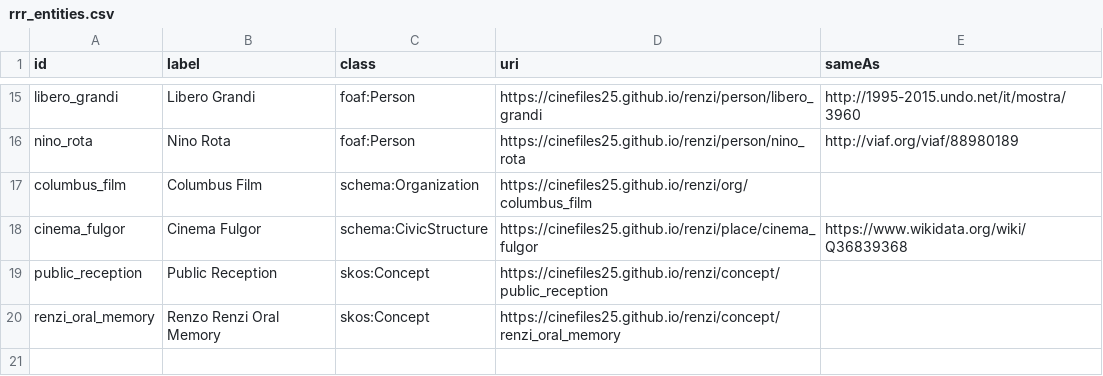
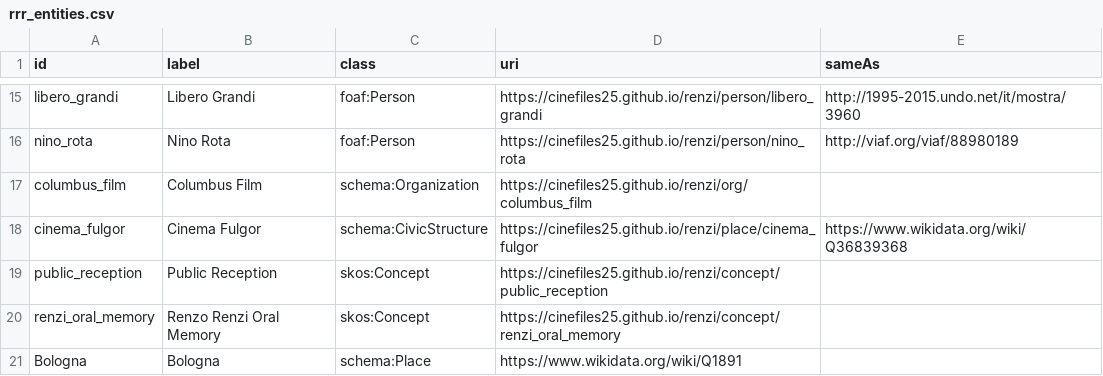
Before and after one commit to CineFiles25/TheRevolussionOfRenzoRenzi, a CSV file: csv/rrr_entities.csv, drawn as a sheet; only a part is shown, gaps mark what is left out; the diff names each change by its address in the sheet, - before the commit and + after, or states it on an @@ line.

Commit message:
Update rrr_entities.csv

```diff
--- a/csv/rrr_entities.csv
+++ b/csv/rrr_entities.csv
+row 21: Bologna | Bologna | schema:Place | https://www.wikidata.org/wiki/Q1891
```
